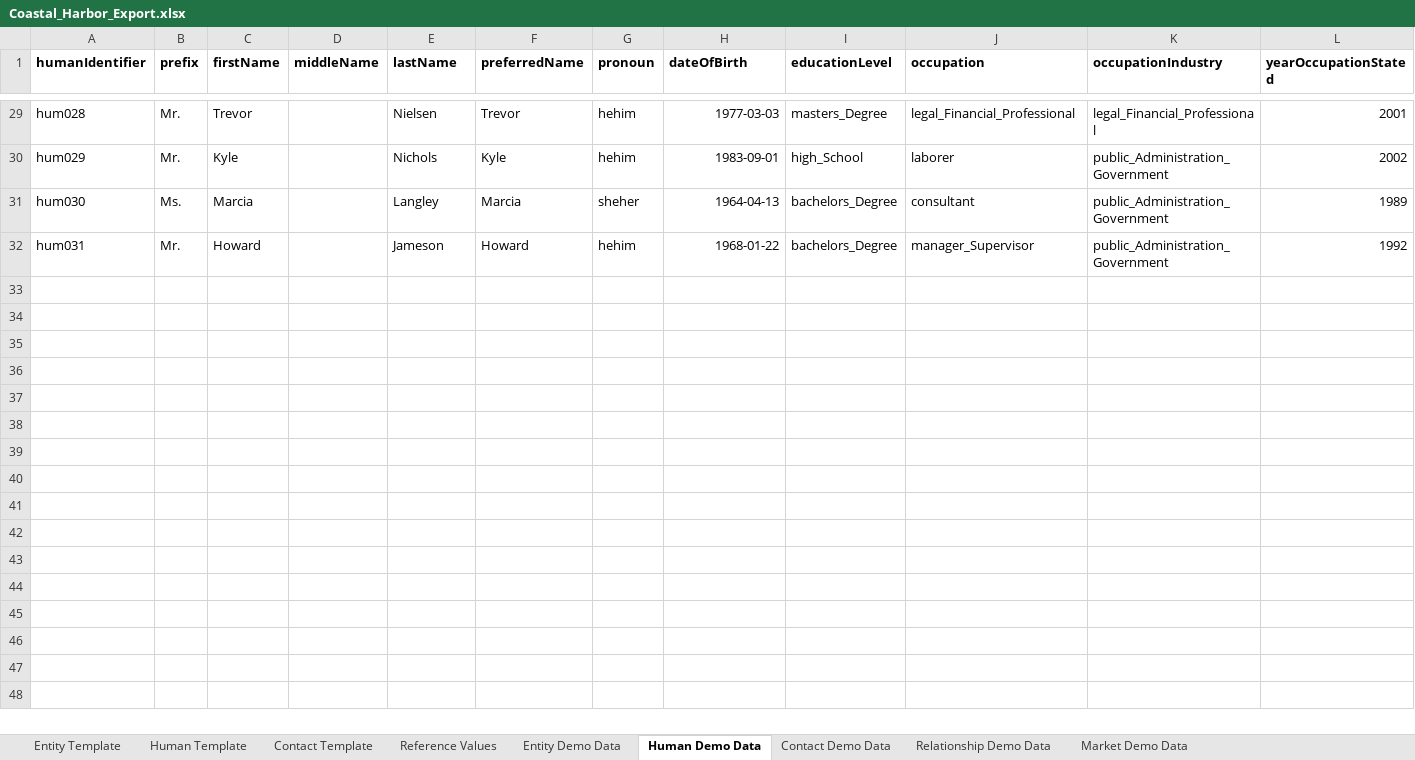
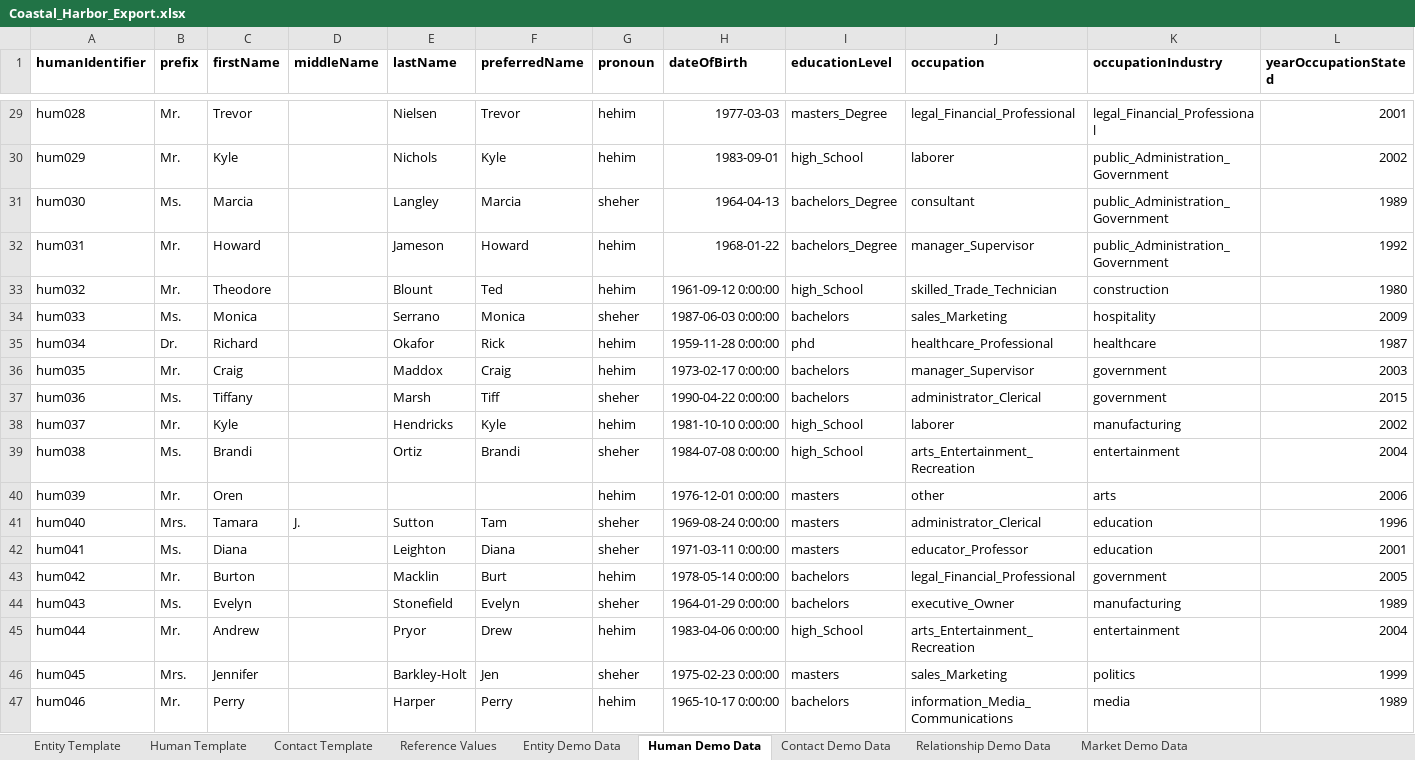
Before and after one commit to kumarmakala/insurance_ai_poc, an Excel workbook: data/Coastal_Harbor_Export.xlsx, sheet Human Demo Data, drawn as a sheet; only a part is shown, gaps mark what is left out; values as stored, in another font and other column widths than the file's, no borders; rows hold the shown columns only; the diff names each change by its address in the sheet, - before the commit and + after, or states it on an @@ line.

```diff
--- a/data/Coastal_Harbor_Export.xlsx (sheet Human Demo Data)
+++ b/data/Coastal_Harbor_Export.xlsx (sheet Human Demo Data)
+row 33: hum032 | Mr. | Theodore |  | Blount | Ted | hehim | 1961-09-12 0:00:00 | high_School | skilled_Trade_Technician | construction | 1980
+row 34: hum033 | Ms. | Monica |  | Serrano | Monica | sheher | 1987-06-03 0:00:00 | bachelors | sales_Marketing | hospitality | 2009
+row 35: hum034 | Dr. | Richard |  | Okafor | Rick | hehim | 1959-11-28 0:00:00 | phd | healthcare_Professional | healthcare | 1987
+row 36: hum035 | Mr. | Craig |  | Maddox | Craig | hehim | 1973-02-17 0:00:00 | bachelors | manager_Supervisor | government | 2003
+row 37: hum036 | Ms. | Tiffany |  | Marsh | Tiff | sheher | 1990-04-22 0:00:00 | bachelors | administrator_Clerical | government | 2015
+row 38: hum037 | Mr. | Kyle |  | Hendricks | Kyle | hehim | 1981-10-10 0:00:00 | high_School | laborer | manufacturing | 2002
+row 39: hum038 | Ms. | Brandi |  | Ortiz | Brandi | sheher | 1984-07-08 0:00:00 | high_School | arts_Entertainment_Recreation | entertainment | 2004
+row 40: hum039 | Mr. | Oren |  |  |  | hehim | 1976-12-01 0:00:00 | masters | other | arts | 2006
+row 41: hum040 | Mrs. | Tamara | J. | Sutton | Tam | sheher | 1969-08-24 0:00:00 | masters | administrator_Clerical | education | 1996
+row 42: hum041 | Ms. | Diana |  | Leighton | Diana | sheher | 1971-03-11 0:00:00 | masters | educator_Professor | education | 2001
+row 43: hum042 | Mr. | Burton |  | Macklin | Burt | hehim | 1978-05-14 0:00:00 | bachelors | legal_Financial_Professional | government | 2005
+row 44: hum043 | Ms. | Evelyn |  | Stonefield | Evelyn | sheher | 1964-01-29 0:00:00 | bachelors | executive_Owner | manufacturing | 1989
+row 45: hum044 | Mr. | Andrew |  | Pryor | Drew | hehim | 1983-04-06 0:00:00 | high_School | arts_Entertainment_Recreation | entertainment | 2004
+row 46: hum045 | Mrs. | Jennifer |  | Barkley-Holt | Jen | sheher | 1975-02-23 0:00:00 | masters | sales_Marketing | politics | 1999
+row 47: hum046 | Mr. | Perry |  | Harper | Perry | hehim | 1965-10-17 0:00:00 | bachelors | information_Media_Communications | media | 1989
```
Also changed, not shown: sheet Contact Demo Data, sheet Relationship Demo Data, sheet Entity Demo Data, data/demo.xlsx, 8 other files.
